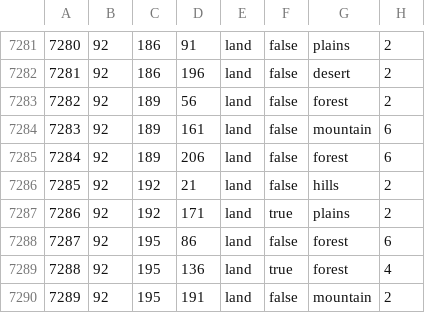
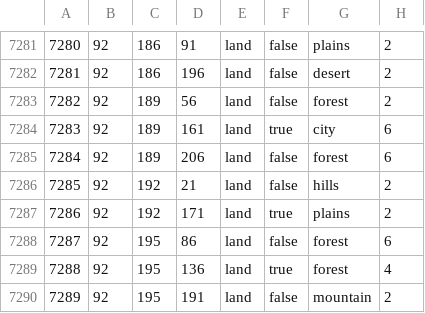
Before and after one commit to Lennardhoi/LW, a CSV file: map/definition.csv, drawn as a sheet; only a part is shown, gaps mark what is left out.

```diff
--- a/map/definition.csv
+++ b/map/definition.csv
@@ -7283,3 +7283,3 @@
 7282;92;189;56;land;false;forest;2
-7283;92;189;161;land;false;mountain;6
+7283;92;189;161;land;true;city;6
 7284;92;189;206;land;false;forest;6
```
Also changed, not shown: 18 other files.
